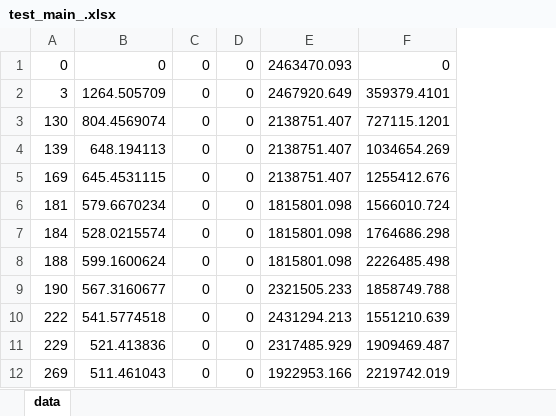
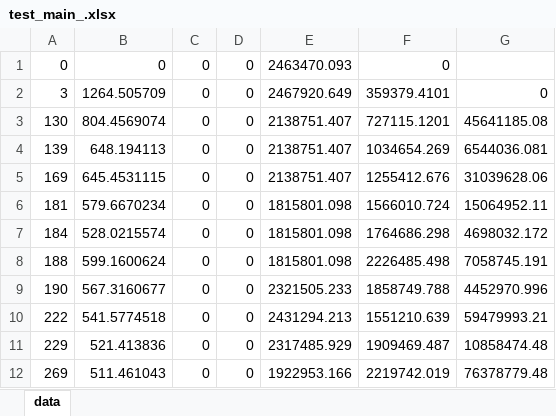
Before and after one commit to dhanish265/final-year-project, an Excel workbook: test_main_.xlsx, sheet data, drawn as a sheet; only a part is shown; values as stored, in another font and other column widths than the file's, no borders; charts and pictures not drawn; the diff names each change by its address in the sheet, - before the commit and + after, or states it on an @@ line.

Commit message:
start of data collection

```diff
--- a/test_main_.xlsx (sheet data)
+++ b/test_main_.xlsx (sheet data)
+column G, rows 2-12: 0 | 45641185.08 | 6544036.081 | 31039628.06 | 15064952.11 | 4698032.172 | 7058745.191 | 4452970.996 | 59479993.21 | 10858474.48 | 76378779.48
```
Also changed, not shown: charts or pictures, 7 other files.
